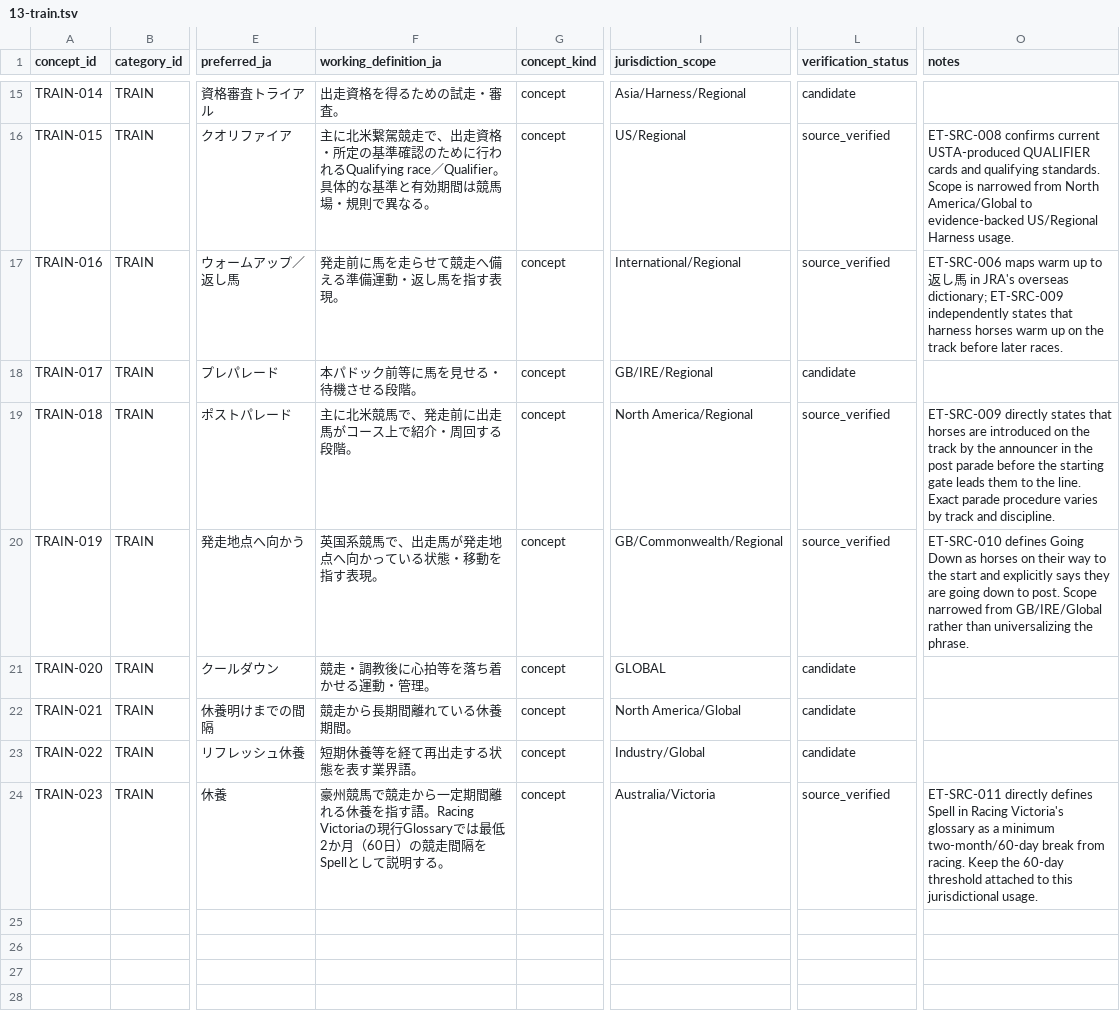
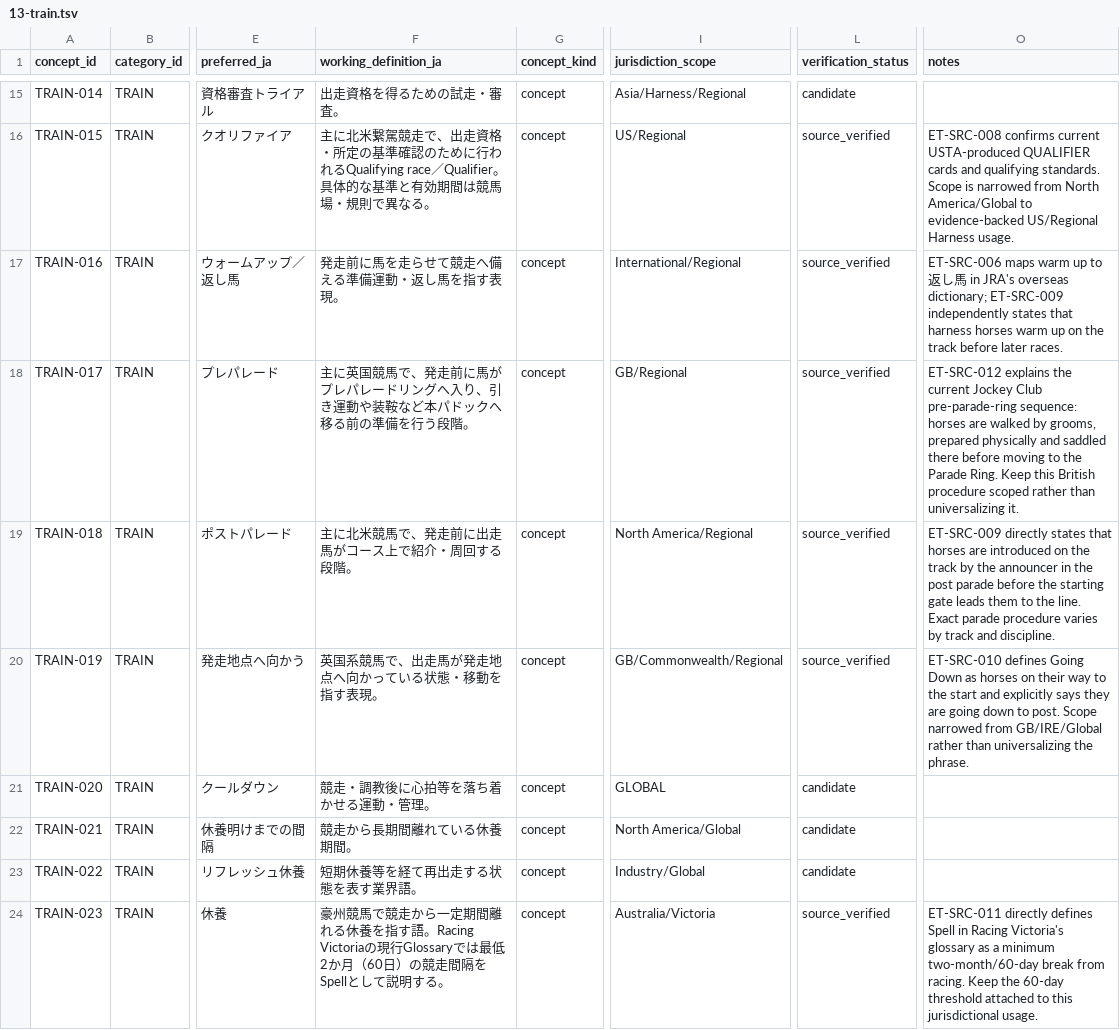
Before and after one commit to badjoke-lab/where-horses-run, a TSV file: data/glossary-master/concepts/13-train.tsv, drawn as a sheet; only a part is shown, gaps mark what is left out; the diff names each change by its address in the sheet, - before the commit and + after, or states it on an @@ line.

```diff
--- a/data/glossary-master/concepts/13-train.tsv
+++ b/data/glossary-master/concepts/13-train.tsv
-F18 (working_definition_ja): 本パドック前等に馬を見せる・待機させる段階。
+F18 (working_definition_ja): 主に英国競馬で、発走前に馬がプレパレードリングへ入り、引き運動や装鞍など本パドックへ移る前の準備を行う段階。
-I18 (jurisdiction_scope): GB/IRE/Regional
+I18 (jurisdiction_scope): GB/Regional
-L18 (verification_status): candidate
+L18 (verification_status): source_verified
-O18 (notes): (empty)
+O18 (notes): ET-SRC-012 explains the current Jockey Club pre-parade-ring sequence: horses are walked by grooms, prepared physically and saddled there before moving to the Parade Ring. Keep this British procedure scoped rather than universalizing it.
```
Also changed, not shown: data/glossary-master/concepts/12-equip.tsv, data/glossary-master/concepts/concept-dispositions-v1.tsv, 5 other files.
